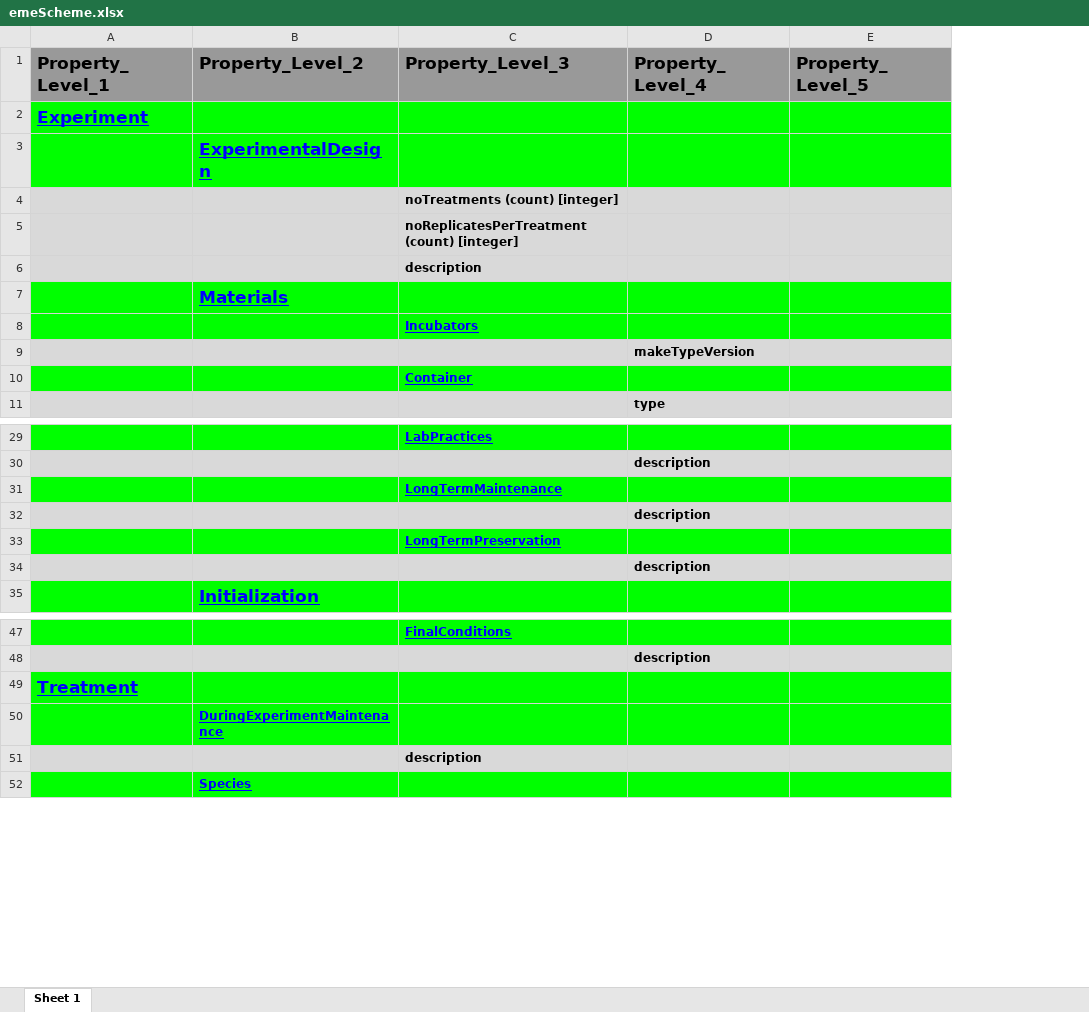
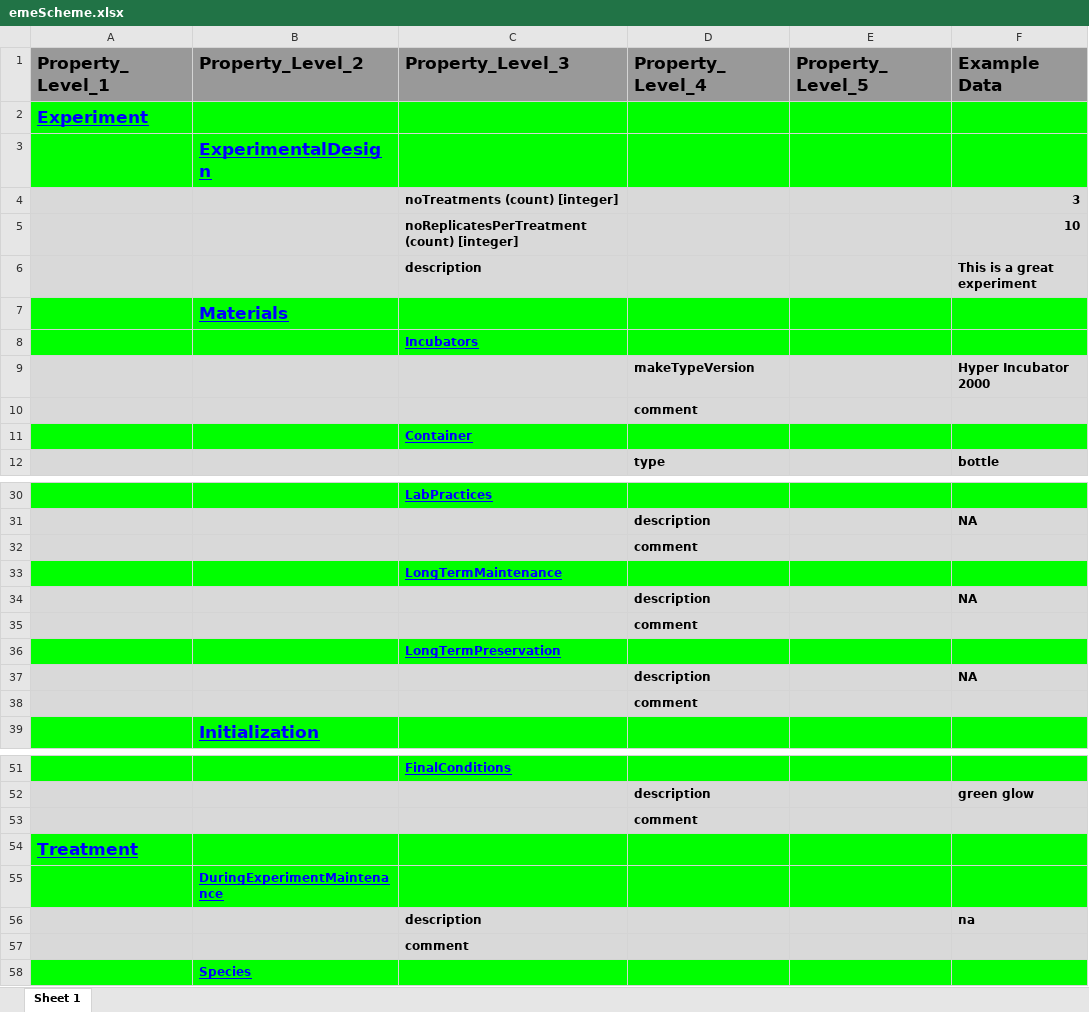
Before and after one commit to UZH-PEG/dmdScheme, an Excel workbook: inst/googlesheet/emeScheme.xlsx, sheet Sheet 1, drawn as a sheet; only a part is shown, gaps mark what is left out; values as stored, in another font and other column widths than the file's, no borders; charts and pictures not drawn; the diff covers the shown part only; the diff names each change by its address in the sheet, - before the commit and + after, or states it on an @@ line.

```diff
--- a/inst/googlesheet/emeScheme.xlsx (sheet Sheet 1)
+++ b/inst/googlesheet/emeScheme.xlsx (sheet Sheet 1)
+column F (Example Data), rows 4-9: 3 | 10 | This is a great experiment |  |  | Hyper Incubator 2000; row 12: bottle; row 31: NA; row 34: NA; row 37: NA; row 52: green glow; row 56: na
+row 10:  |  |  | comment
+row 32:  |  |  | comment
+row 35:  |  |  | comment
+row 38:  |  |  | comment
+row 53:  |  |  | comment
+row 57:  |  | comment
```
Also changed, not shown: 15 added rows elsewhere in this sheet, 13 other files.
